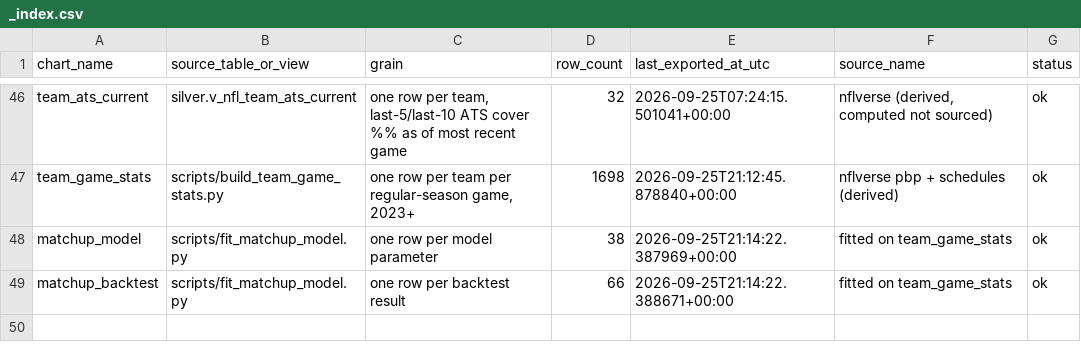
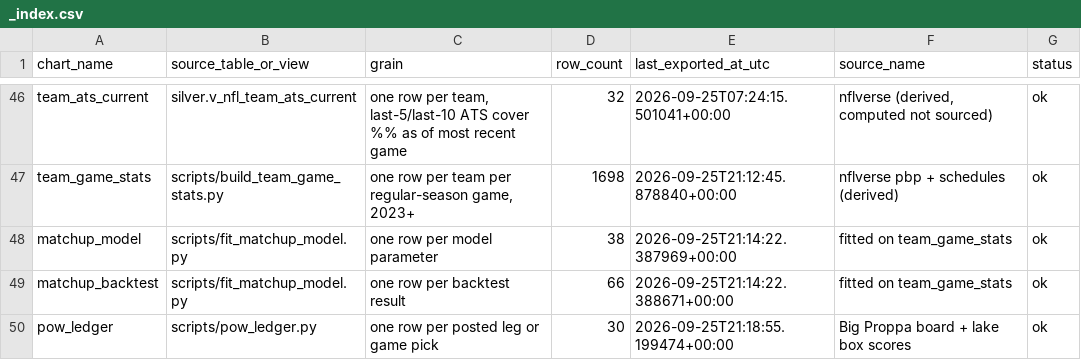
Before and after one commit to tyronne-os/Hey-Big-Proppa, a CSV file: lake/gold/nfl/_index.csv, drawn as a sheet; only a part is shown, gaps mark what is left out; the diff names each change by its address in the sheet, - before the commit and + after, or states it on an @@ line.

```diff
--- a/lake/gold/nfl/_index.csv
+++ b/lake/gold/nfl/_index.csv
+row 50: pow_ledger | scripts/pow_ledger.py | one row per posted leg or game pick | 30 | 2026-09-25T21:18:55.199474+00:00 | Big Proppa board + lake box scores | ok
```
Also changed, not shown: 8 other files.
